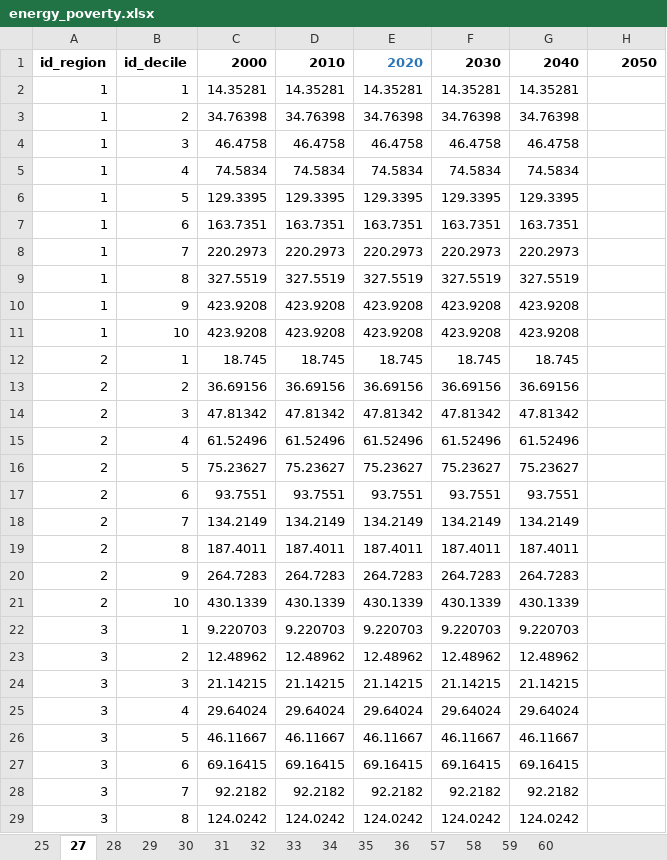
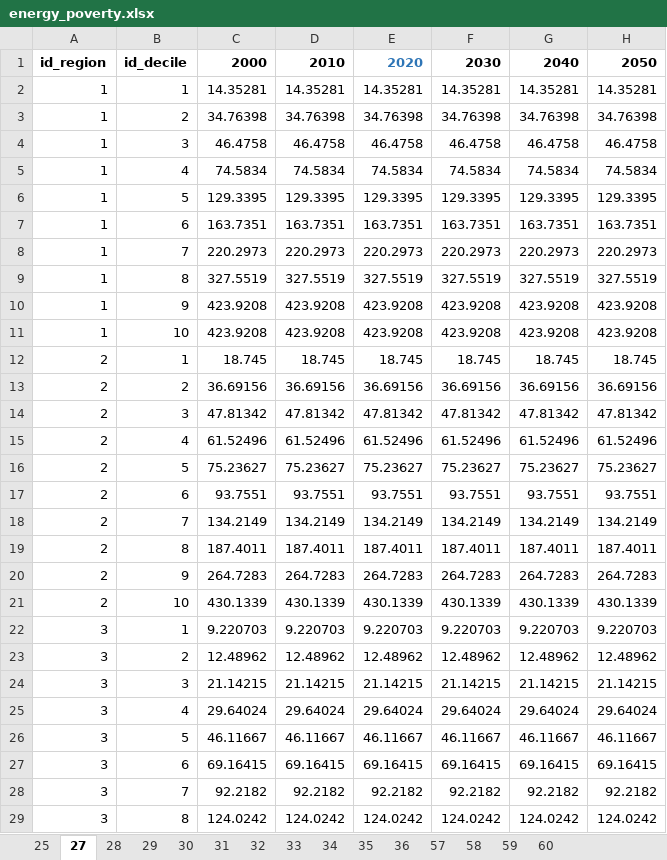
Before and after one commit to fraunhofer-isi/micat, an Excel workbook: import/raw_data/wuppertal/energy_poverty.xlsx, sheet 27, drawn as a sheet; only a part is shown; values as stored, in another font and other column widths than the file's, no borders; the diff covers the shown part only; the diff names each change by its address in the sheet, - before the commit and + after, or states it on an @@ line.

```diff
--- a/import/raw_data/wuppertal/energy_poverty.xlsx (sheet 27)
+++ b/import/raw_data/wuppertal/energy_poverty.xlsx (sheet 27)
-H2: (empty)
+H2: 14.35281
-H3: (empty)
+H3: 34.76398
-H4: (empty)
+H4: 46.4758
-H5: (empty)
+H5: 74.5834
-H6: (empty)
+H6: 129.3395
-H7: (empty)
+H7: 163.7351
-H8: (empty)
+H8: 220.2973
-H9: (empty)
+H9: 327.5519
-H10:H11: (empty)
+H10:H11: 423.9208
-H12: (empty)
+H12: 18.745
-H13: (empty)
+H13: 36.69156
-H14: (empty)
+H14: 47.81342
-H15: (empty)
+H15: 61.52496
-H16: (empty)
+H16: 75.23627
-H17: (empty)
+H17: 93.7551
-H18: (empty)
+H18: 134.2149
-H19: (empty)
+H19: 187.4011
-H20: (empty)
+H20: 264.7283
-H21: (empty)
+H21: 430.1339
-H22: (empty)
+H22: 9.220703
-H23: (empty)
+H23: 12.48962
-H24: (empty)
+H24: 21.14215
-H25: (empty)
+H25: 29.64024
-H26: (empty)
+H26: 46.11667
-H27: (empty)
+H27: 69.16415
-H28: (empty)
+H28: 92.2182
-H29: (empty)
+H29: 124.0242
```
Also changed, not shown: 242 edited cells elsewhere in this sheet, sheet 28, src/micat/template/measure_specific_parameters_template.xlsx, 5 other files.
